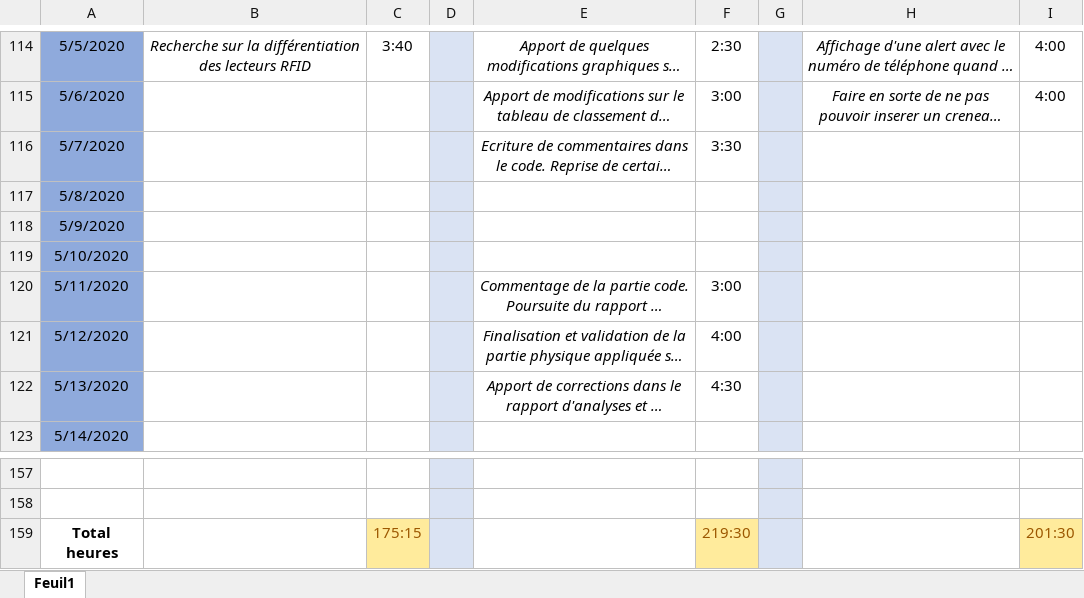
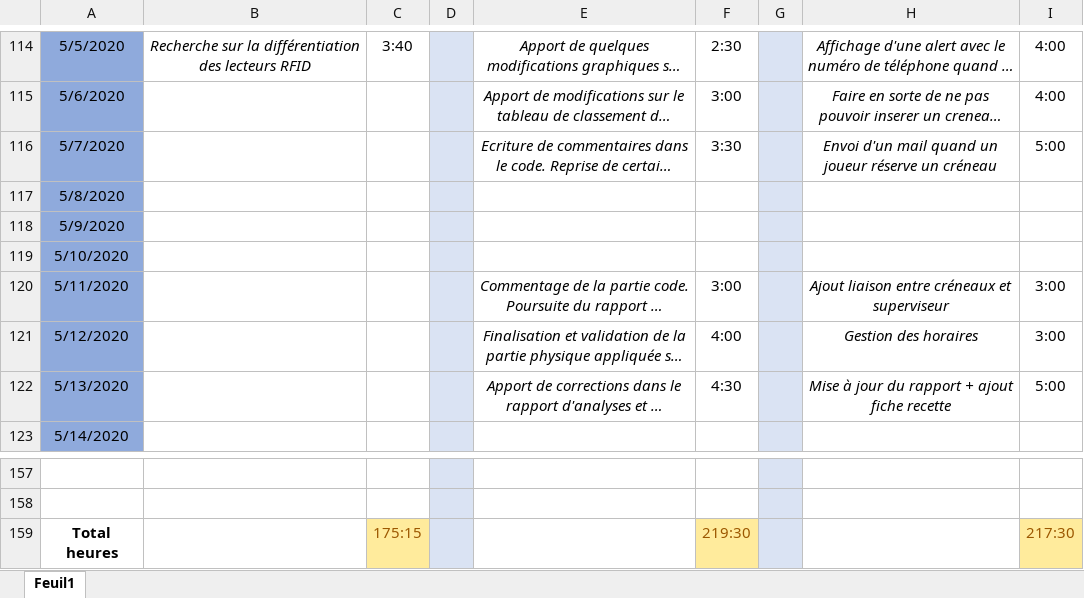
Before and after one commit to GuiguiMvn/Systeme-Escape-Game-Telethon, an Excel workbook: Commun/Journal d'activités.xlsx, sheet Feuil1, drawn as a sheet; only a part is shown, gaps mark what is left out; long unchanged cells end in …; values as stored, in another font and other column widths than the file's, no borders; the diff names each change by its address in the sheet, - before the commit and + after, or states it on an @@ line.

Commit message:
Maj journal d'activités

```diff
--- a/Commun/Journal d'activités.xlsx (sheet Feuil1)
+++ b/Commun/Journal d'activités.xlsx (sheet Feuil1)
-H116: (empty)
+H116: Envoi d'un mail quand un joueur réserve un créneau
-I116: (empty)
+I116: 5:00
-H120: (empty)
+H120: Ajout liaison entre créneaux et superviseur
-I120:I121: (empty)
+I120:I121: 3:00
-H121: (empty)
+H121: Gestion des horaires
-H122: (empty)
+H122: Mise à jour du rapport + ajout fiche recette
-I122: (empty)
+I122: 5:00
-I159: 201:30
+I159: 217:30
```
